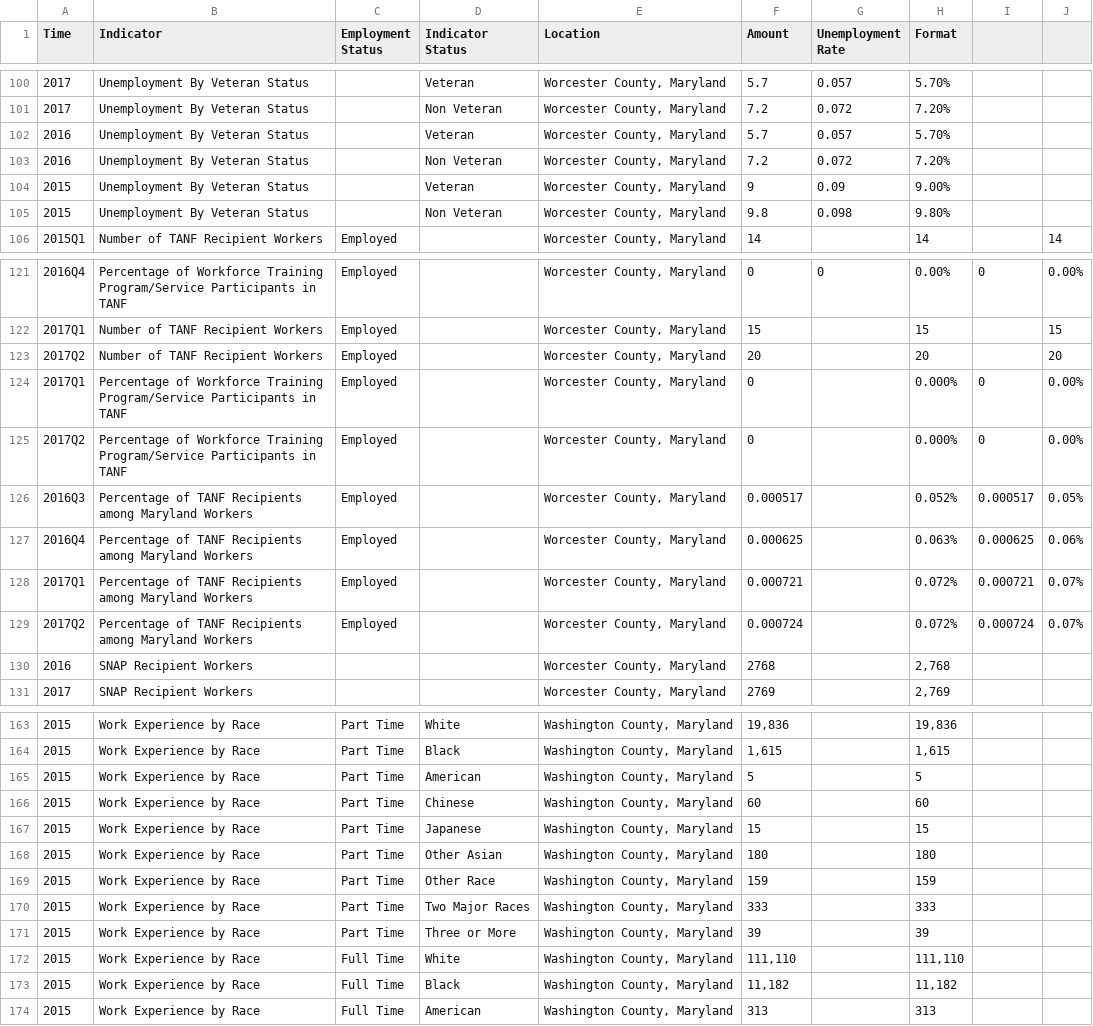
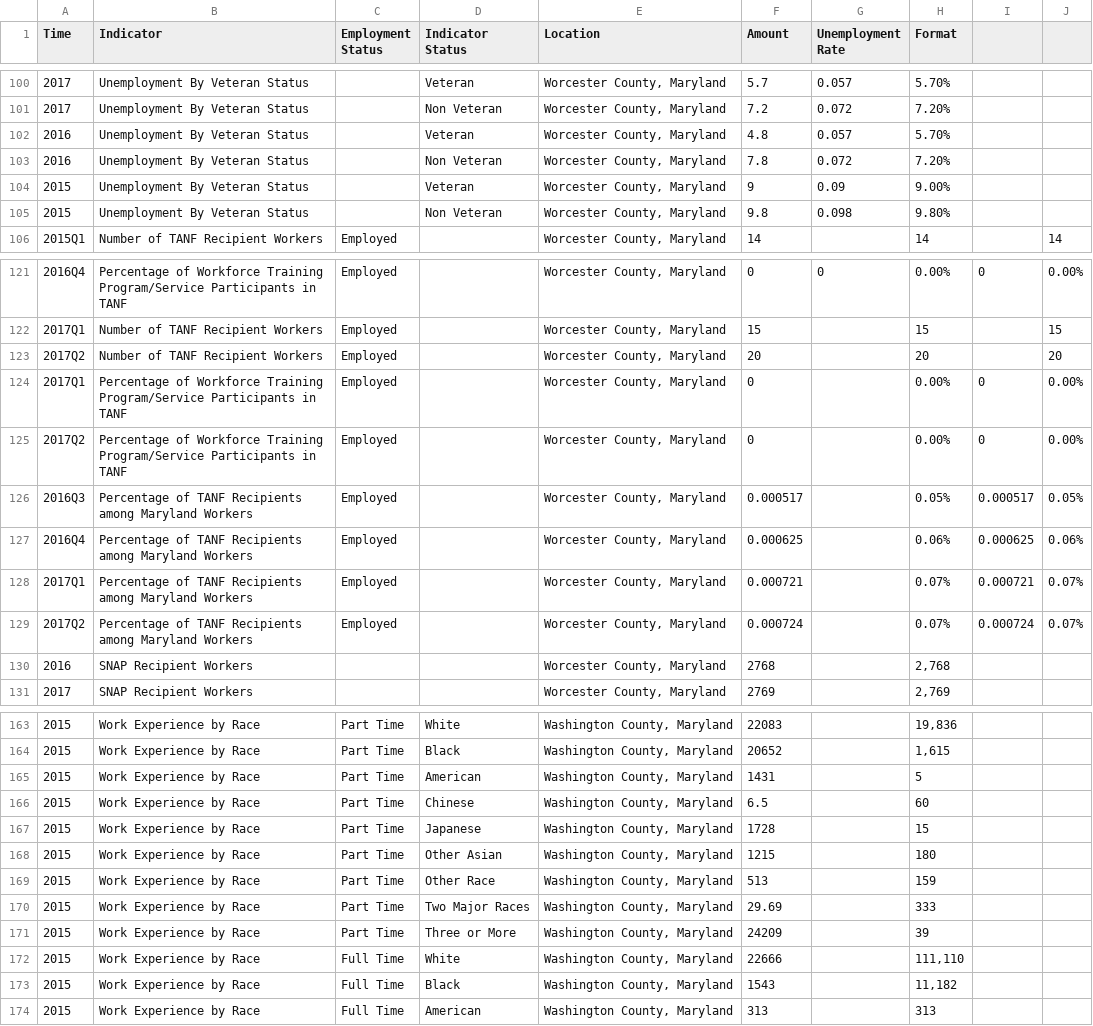
Before and after one commit to leaveyh/DLLR-Demo, a CSV file: data/Wordata.csv, drawn as a sheet; only a part is shown, gaps mark what is left out; the diff covers the shown part only.

```diff
--- a/data/Wordata.csv
+++ b/data/Wordata.csv
@@ -101,4 +101,4 @@ Time,Indicator,Employment Status,Indicator Status,Location,Amount,Unemployment R
 2017,Unemployment By Veteran Status,,Non Veteran,"Worcester County, Maryland",7.2,0.072,7.20%,,
-2016,Unemployment By Veteran Status,,Veteran,"Worcester County, Maryland",5.7,0.057,5.70%,,
-2016,Unemployment By Veteran Status,,Non Veteran,"Worcester County, Maryland",7.2,0.072,7.20%,,
+2016,Unemployment By Veteran Status,,Veteran,"Worcester County, Maryland",4.8,0.057,5.70%,,
+2016,Unemployment By Veteran Status,,Non Veteran,"Worcester County, Maryland",7.8,0.072,7.20%,,
 2015,Unemployment By Veteran Status,,Veteran,"Worcester County, Maryland",9,0.09,9.00%,,
@@ -123,8 +123,8 @@ Time,Indicator,Employment Status,Indicator Status,Location,Amount,Unemployment R
 2017Q2,Number of TANF Recipient Workers,Employed,,"Worcester County, Maryland",20,,20,,20
-2017Q1,Percentage of Workforce Training Program/Service Participants in TANF,Employed,,"Worcester County, Maryland",0,,0.000%,0,0.00%
-2017Q2,Percentage of Workforce Training Program/Service Participants in TANF,Employed,,"Worcester County, Maryland",0,,0.000%,0,0.00%
-2016Q3,Percentage of TANF Recipients among Maryland Workers,Employed,,"Worcester County, Maryland",0.000517,,0.052%,0.000517,0.05%
-2016Q4,Percentage of TANF Recipients among Maryland Workers,Employed,,"Worcester County, Maryland",0.000625,,0.063%,0.000625,0.06%
-2017Q1,Percentage of TANF Recipients among Maryland Workers,Employed,,"Worcester County, Maryland",0.000721,,0.072%,0.000721,0.07%
-2017Q2,Percentage of TANF Recipients among Maryland Workers,Employed,,"Worcester County, Maryland",0.000724,,0.072%,0.000724,0.07%
+2017Q1,Percentage of Workforce Training Program/Service Participants in TANF,Employed,,"Worcester County, Maryland",0,,0.00%,0,0.00%
+2017Q2,Percentage of Workforce Training Program/Service Participants in TANF,Employed,,"Worcester County, Maryland",0,,0.00%,0,0.00%
+2016Q3,Percentage of TANF Recipients among Maryland Workers,Employed,,"Worcester County, Maryland",0.000517,,0.05%,0.000517,0.05%
+2016Q4,Percentage of TANF Recipients among Maryland Workers,Employed,,"Worcester County, Maryland",0.000625,,0.06%,0.000625,0.06%
+2017Q1,Percentage of TANF Recipients among Maryland Workers,Employed,,"Worcester County, Maryland",0.000721,,0.07%,0.000721,0.07%
+2017Q2,Percentage of TANF Recipients among Maryland Workers,Employed,,"Worcester County, Maryland",0.000724,,0.07%,0.000724,0.07%
 2016,SNAP Recipient Workers,,,"Worcester County, Maryland",2768,,"2,768",,
@@ -163,12 +163,12 @@ Time,Indicator,Employment Status,Indicator Status,Location,Amount,Unemployment R
-2015,Work Experience by Race,Part Time,White,"Washington County, Maryland","19,836",,"19,836",,
-2015,Work Experience by Race,Part Time,Black,"Washington County, Maryland","1,615",,"1,615",,
-2015,Work Experience by Race,Part Time,American,"Washington County, Maryland",5,,5,,
-2015,Work Experience by Race,Part Time,Chinese,"Washington County, Maryland",60,,60,,
-2015,Work Experience by Race,Part Time,Japanese,"Washington County, Maryland",15,,15,,
-2015,Work Experience by Race,Part Time,Other Asian,"Washington County, Maryland",180,,180,,
-2015,Work Experience by Race,Part Time,Other Race,"Washington County, Maryland",159,,159,,
-2015,Work Experience by Race,Part Time,Two Major Races,"Washington County, Maryland",333,,333,,
-2015,Work Experience by Race,Part Time,Three or More,"Washington County, Maryland",39,,39,,
-2015,Work Experience by Race,Full Time,White,"Washington County, Maryland","111,110",,"111,110",,
-2015,Work Experience by Race,Full Time,Black,"Washington County, Maryland","11,182",,"11,182",,
+2015,Work Experience by Race,Part Time,White,"Washington County, Maryland",22083,,"19,836",,
+2015,Work Experience by Race,Part Time,Black,"Washington County, Maryland",20652,,"1,615",,
+2015,Work Experience by Race,Part Time,American,"Washington County, Maryland",1431,,5,,
+2015,Work Experience by Race,Part Time,Chinese,"Washington County, Maryland",6.5,,60,,
+2015,Work Experience by Race,Part Time,Japanese,"Washington County, Maryland",1728,,15,,
+2015,Work Experience by Race,Part Time,Other Asian,"Washington County, Maryland",1215,,180,,
+2015,Work Experience by Race,Part Time,Other Race,"Washington County, Maryland",513,,159,,
+2015,Work Experience by Race,Part Time,Two Major Races,"Washington County, Maryland",29.69,,333,,
+2015,Work Experience by Race,Part Time,Three or More,"Washington County, Maryland",24209,,39,,
+2015,Work Experience by Race,Full Time,White,"Washington County, Maryland",22666,,"111,110",,
+2015,Work Experience by Race,Full Time,Black,"Washington County, Maryland",1543,,"11,182",,
 2015,Work Experience by Race,Full Time,American,"Washington County, Maryland",313,,313,,
```
Also changed, not shown: 27 edited cells elsewhere in this file, data/Wicdata.csv, 53 other files.
